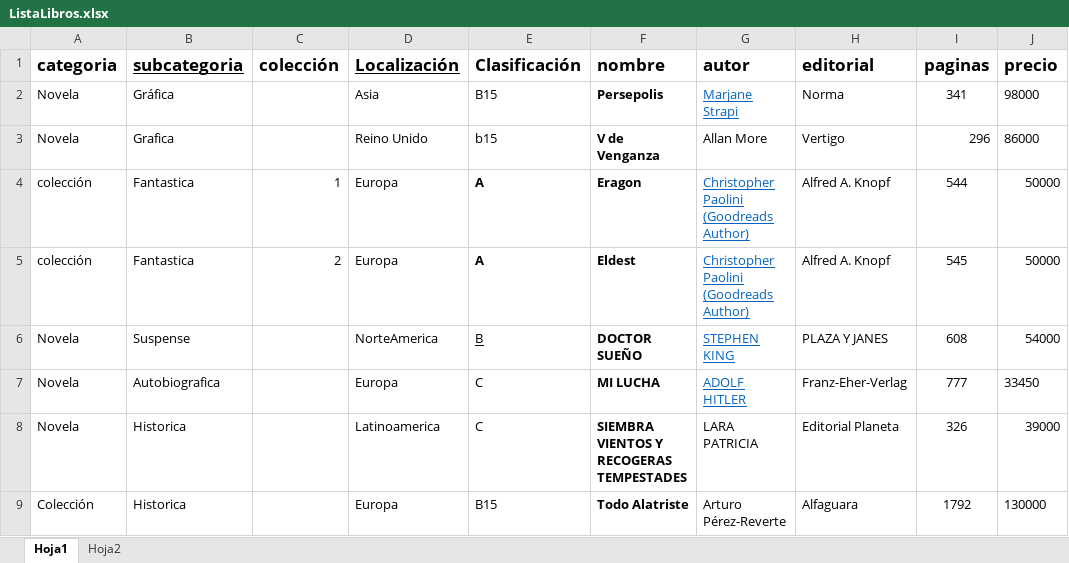
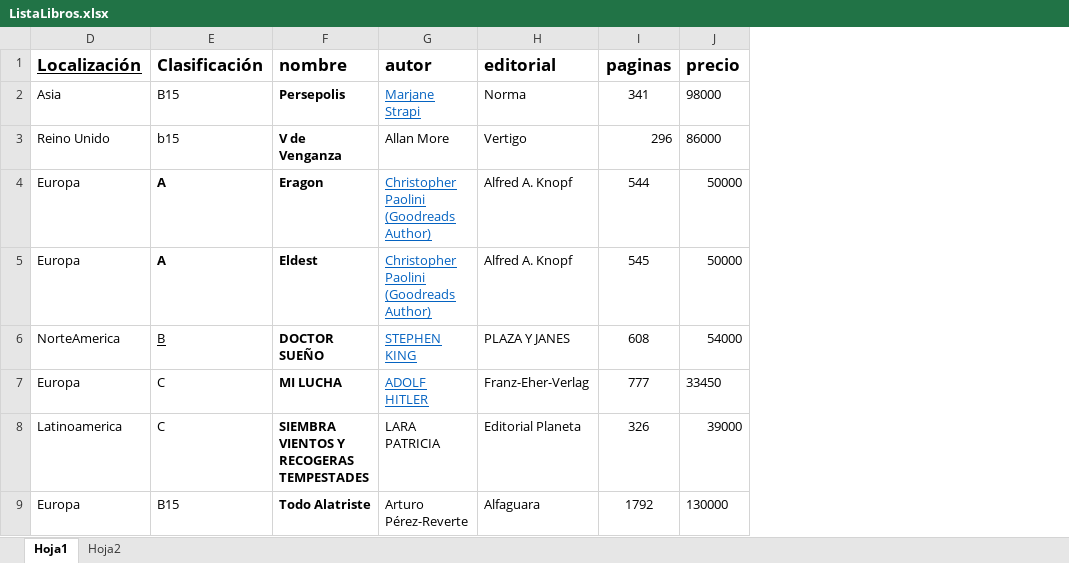
Before and after one commit to dianaximenacm/Libreria_BookPlus, an Excel workbook: files/ListaLibros.xlsx, sheet Hoja1, drawn as a sheet; only a part is shown; values as stored, in another font and other column widths than the file's, no borders; charts and pictures not drawn; the diff names each change by its address in the sheet, - before the commit and + after, or states it on an @@ line.

```diff
--- a/files/ListaLibros.xlsx (sheet Hoja1)
+++ b/files/ListaLibros.xlsx (sheet Hoja1)
@@ column A (categoria) hidden, rows 2-9: Novela | Novela | colección | colección | Novela | Novela | Novela | Colección @@
@@ column B (subcategoria) hidden, rows 2-9: Gráfica | Grafica | Fantastica | Fantastica | Suspense | Autobiografica | Historica | Historica @@
@@ column C (colección) hidden, rows 4-5: 1 | 2 @@
```
Also changed, not shown: 4 other files.
